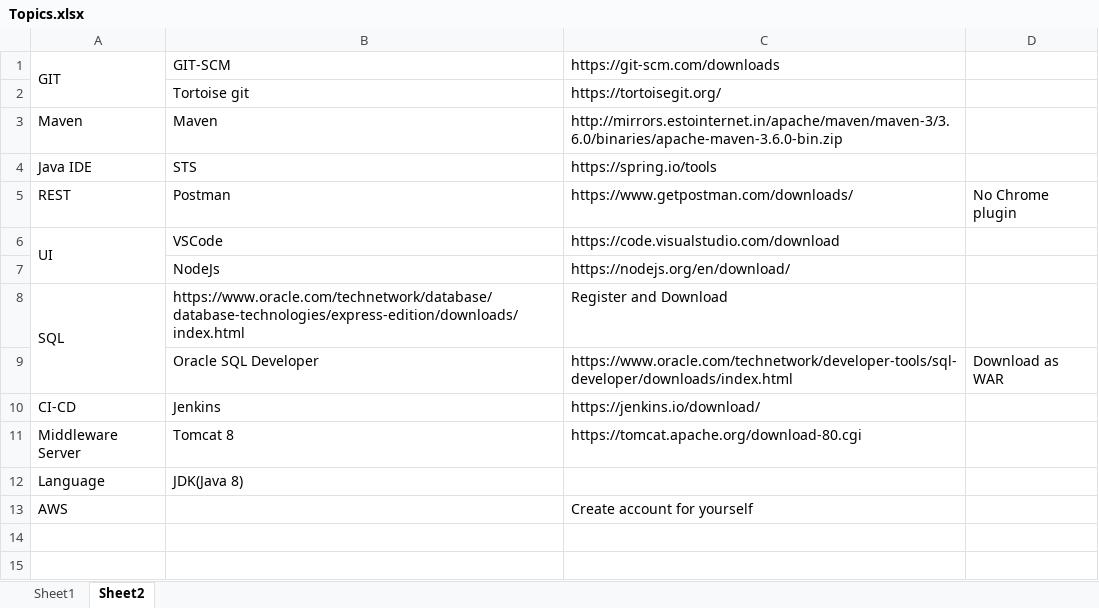
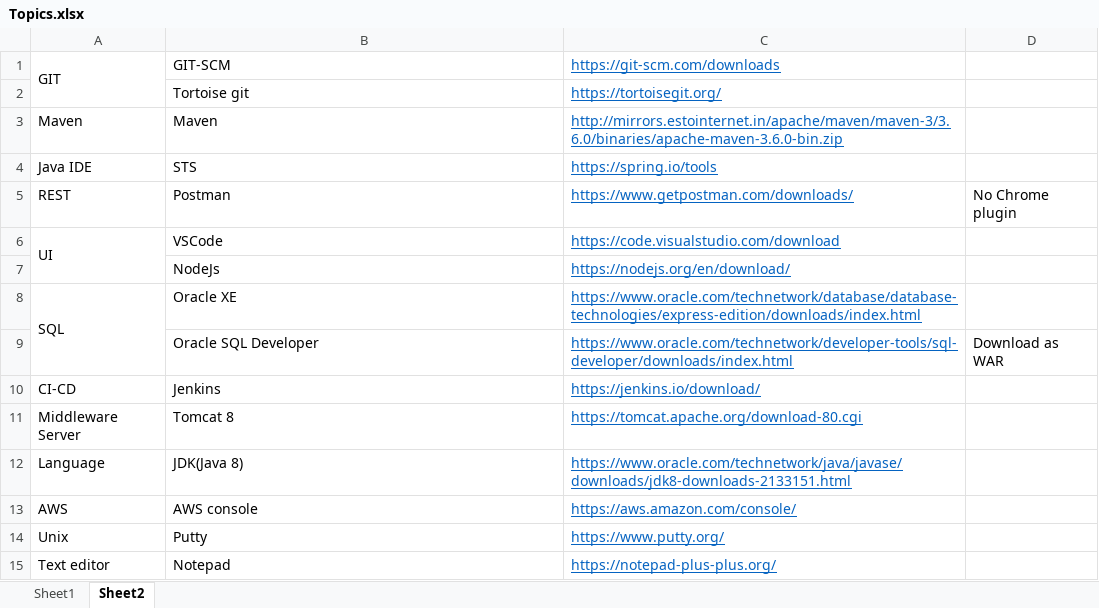
Before and after one commit to narasimhavuppala/trainings, an Excel workbook: Topics.xlsx, sheet Sheet2, drawn as a sheet; values as stored, in another font and other column widths than the file's, no borders; the diff names each change by its address in the sheet, - before the commit and + after, or states it on an @@ line.

Commit message:
Topics updated.Softwares updated

```diff
--- a/Topics.xlsx (sheet Sheet2)
+++ b/Topics.xlsx (sheet Sheet2)
@@ C1:C11 underline: off → on, text colour: black → #0563C1 @@
-B8: https://www.oracle.com/technetwork/database/database-technologies/express-edition/downloads/index.html
+B8: Oracle XE
-C8: Register and Download
+C8: https://www.oracle.com/technetwork/database/database-technologies/express-edition/downloads/index.html
-C12: (empty)
+C12: https://www.oracle.com/technetwork/java/javase/downloads/jdk8-downloads-2133151.html
-B13: (empty)
+B13: AWS console
-C13: Create account for yourself
+C13: https://aws.amazon.com/console/
@@ C13 underline: off → on, text colour: black → #0563C1 @@
+row 14: Unix | Putty | https://www.putty.org/
+row 15: Text editor | Notepad | https://notepad-plus-plus.org/
```
Also changed, not shown: sheet Sheet1, 4 other files.
